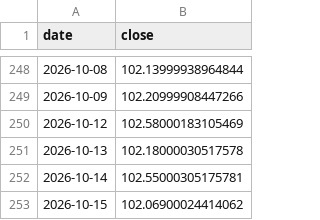
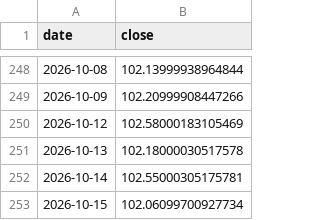
Before and after one commit to Mishel2312/crypto-data, a CSV file: data/macro/DXY.csv, drawn as a sheet; only a part is shown, gaps mark what is left out.

```diff
--- a/data/macro/DXY.csv
+++ b/data/macro/DXY.csv
@@ -252,2 +252,2 @@ date,close
 2026-10-14,102.55000305175781
-2026-10-15,102.06900024414062
+2026-10-15,102.06099700927734
```
Also changed, not shown: 3 other files.
